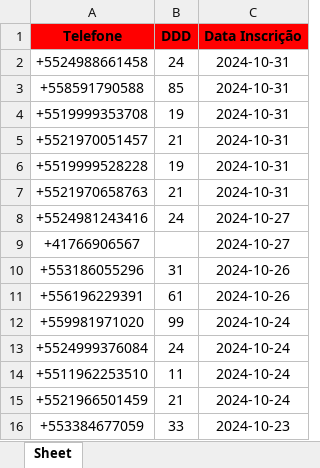
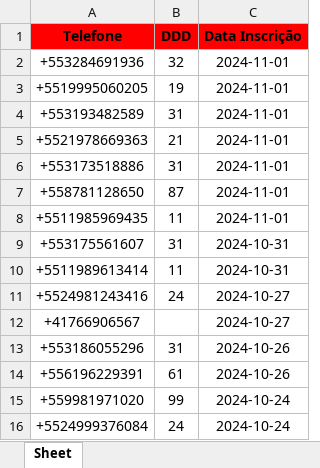
Before and after one commit to solucionai/dashboard, an Excel workbook: gabi.xlsx, sheet Sheet, drawn as a sheet; only a part is shown; the shorter side is filled out with more unchanged rows; values as stored, in another font and other column widths than the file's, no borders; removed rows and columns are numbered as before the commit, all else as after; the diff names each change by its address in the sheet, - before the commit and + after, or states it on an @@ line.

```diff
--- a/gabi.xlsx (sheet Sheet)
+++ b/gabi.xlsx (sheet Sheet)
-row 2: +5524988661458 | 24 | 2024-10-31
-row 3: +558591790588 | 85 | 2024-10-31
-row 4: +5519999353708 | 19 | 2024-10-31
-row 5: +5521970051457 | 21 | 2024-10-31
+row 2: +553284691936 | 32 | 2024-11-01
-A3 (Telefone): +5519999528228
+A3 (Telefone): +5519995060205
-C3 (Data Inscrição): 2024-10-31
+C3 (Data Inscrição): 2024-11-01
+row 4: +553193482589 | 31 | 2024-11-01
-A5 (Telefone): +5521970658763
+A5 (Telefone): +5521978669363
-C5 (Data Inscrição): 2024-10-31
+C5 (Data Inscrição): 2024-11-01
+row 6: +553173518886 | 31 | 2024-11-01
+row 7: +558781128650 | 87 | 2024-11-01
+row 8: +5511985969435 | 11 | 2024-11-01
+row 9: +553175561607 | 31 | 2024-10-31
+row 10: +5511989613414 | 11 | 2024-10-31
```
Also changed, not shown: contratog.xlsx, contratoh.xlsx, 2 other files.
